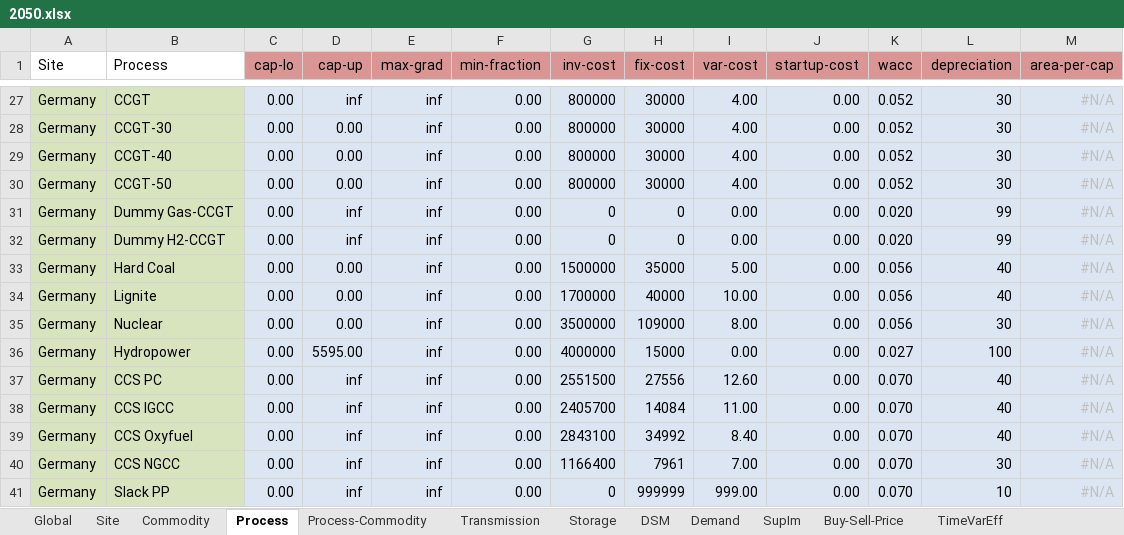
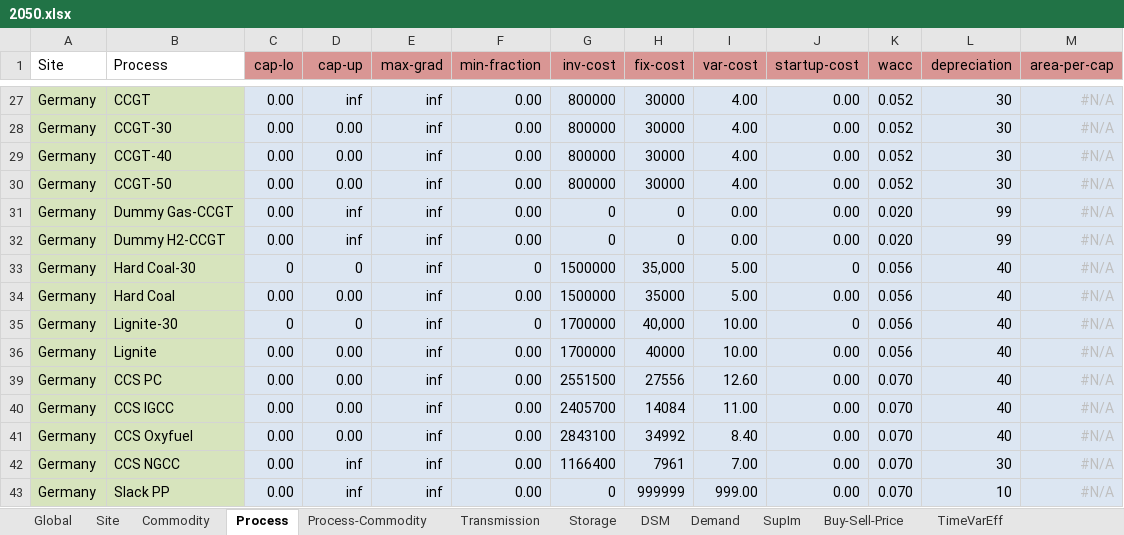
Before and after one commit to tum-ens/urbs, an Excel workbook: Input/Intertemporal-Germany/2050.xlsx, sheet Process, drawn as a sheet; only a part is shown, gaps mark what is left out; values as stored, in another font and other column widths than the file's, no borders; conditional formats not drawn; removed rows and columns are numbered as before the commit, all else as after; the diff names each change by its address in the sheet, - before the commit and + after, or states it on an @@ line.

```diff
--- a/Input/Intertemporal-Germany/2050.xlsx (sheet Process)
+++ b/Input/Intertemporal-Germany/2050.xlsx (sheet Process)
+row 33: Germany | Hard Coal-30 | 0 | 0 | inf | 0 | 1500000 | 35,000 | 5.00 | 0 | 0.056 | 40 | #N/A
+row 35: Germany | Lignite-30 | 0 | 0 | inf | 0 | 1700000 | 40,000 | 10.00 | 0 | 0.056 | 40 | #N/A
@@ row 35 hidden: Germany | Nuclear | 0.00 | 0.00 | inf | 0.00 | 3500000 | 109000 | 8.00 | 0.00 | 0.056 | 30 | #N/A @@
@@ row 36 hidden: Germany | Hydropower | 0.00 | 5595.00 | inf | 0.00 | 4000000 | 15000 | 0.00 | 0.00 | 0.027 | 100 | #N/A @@
-D39:D41 (cap-up): inf
+D39:D41 (cap-up): 0.00
```
Also changed, not shown: sheet Process-Commodity, Input/Intertemporal-Germany/2020.xlsx, Input/Intertemporal-Germany/2040.xlsx, 2 other files.
